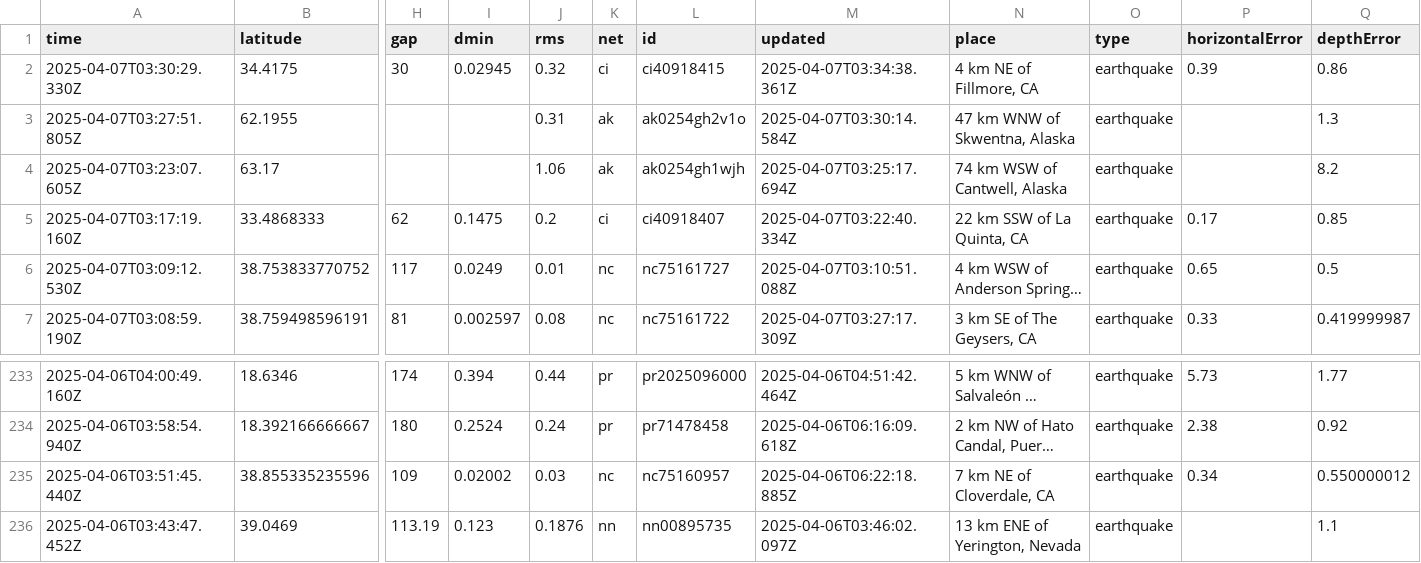
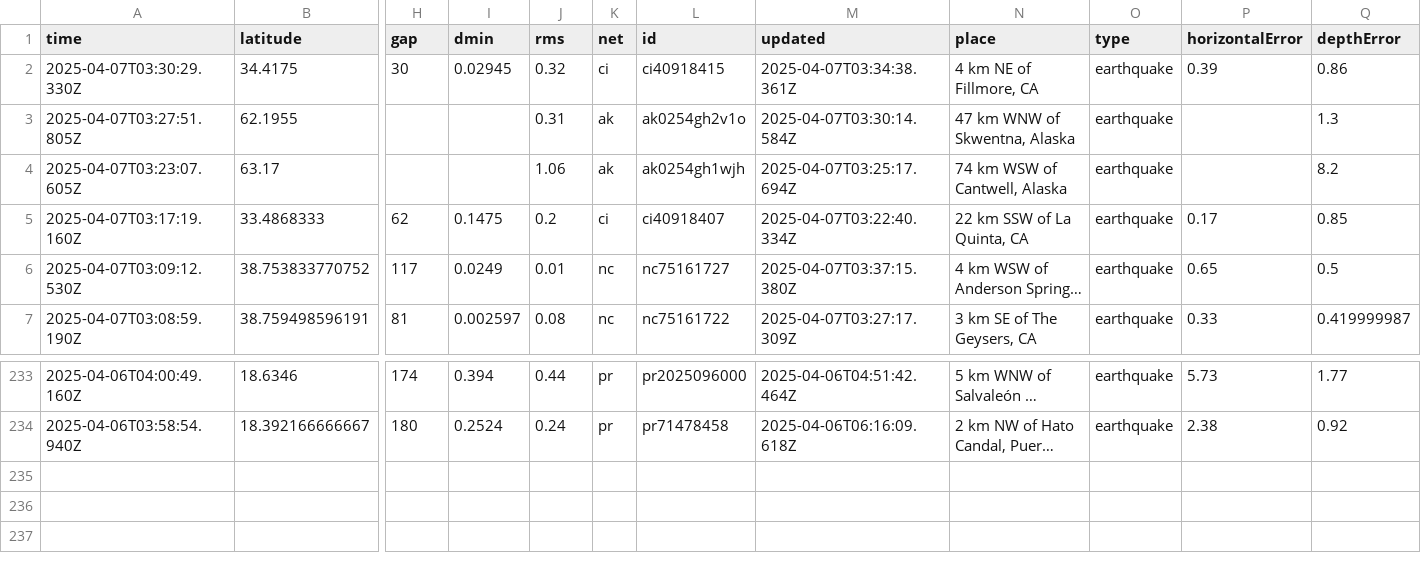
Before and after one commit to xaqanik/actions_test, a CSV file: usgs_current.csv, drawn as a sheet; only a part is shown, gaps mark what is left out; long unchanged cells end in …; rows hold the shown columns only; the diff names each change by its address in the sheet, - before the commit and + after, or states it on an @@ line.

```diff
--- a/usgs_current.csv
+++ b/usgs_current.csv
-M6 (updated): 2025-04-07T03:10:51.088Z
+M6 (updated): 2025-04-07T03:37:15.380Z
-row 235: 2025-04-06T03:51:45.440Z | 38.855335235596 | 109 | 0.02002 | 0.03 | nc | nc75160957 | 2025-04-06T06:22:18.885Z | 7 km NE of Cloverdale, CA | earthquake | 0.34 | 0.550000012
-row 236: 2025-04-06T03:43:47.452Z | 39.0469 | 113.19 | 0.123 | 0.1876 | nn | nn00895735 | 2025-04-06T03:46:02.097Z | 13 km ENE of Yerington, Nevada | earthquake |  | 1.1
```
